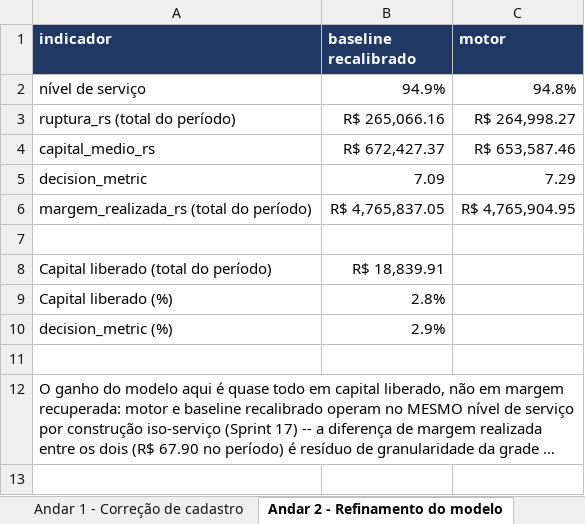
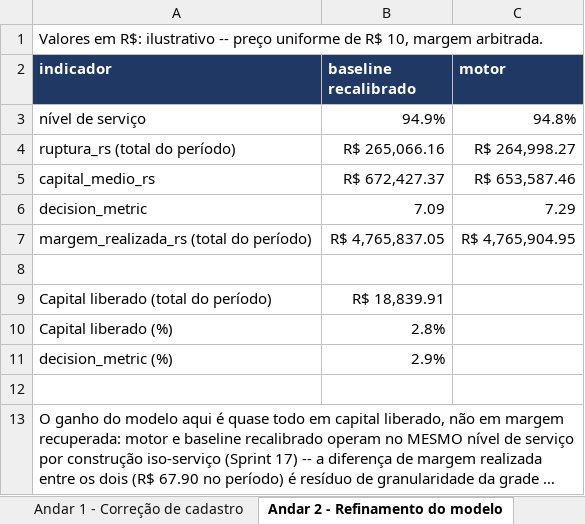
Before and after one commit to Felipe-inserti/mercado, an Excel workbook: docs/entregaveis/relatorio_mensal.xlsx, sheet Andar 2 - Refinamento do modelo, drawn as a sheet; long unchanged cells end in …; values as stored, in another font and other column widths than the file's, no borders; the diff names each change by its address in the sheet, - before the commit and + after, or states it on an @@ line.

Commit message:
Sprint 21: números honestos e repositório coerente
- Relatório mensal, lâminas 2 e 3 e doc de negócio abrem por indicadores
  relativos (serviço 60%→95%, ruptura −87%, capital +284%); R$ absolutos
  rotulados como ilustrativos (preço uniforme de R$ 10, margem arbitrada)
- Aviso de valores ilustrativos nas abas de detalhe do relatório mensal
- CLAUDE.md: emenda da Sprint 21 sobre as guardas (4 implementadas na
  Etapa 3.16) e sobre os R$ ilustrativos
- Notebooks renomeados por função (gerar_apresentacao, comparacao_*)
- Hooks do graphify movidos para .claude/settings.local.json (ignorado)
- docs/entregaveis regenerados a partir de results/

```diff
--- a/docs/entregaveis/relatorio_mensal.xlsx (sheet Andar 2 - Refinamento do modelo)
+++ b/docs/entregaveis/relatorio_mensal.xlsx (sheet Andar 2 - Refinamento do modelo)
+row 1: Valores em R$: ilustrativo -- preço uniforme de R$ 10, margem arbitrada.
```
Also changed, not shown: sheet Resumo executivo, sheet Andar 1 - Correção de cadastro, sheet Itens sangrando margem, 12 other files.
